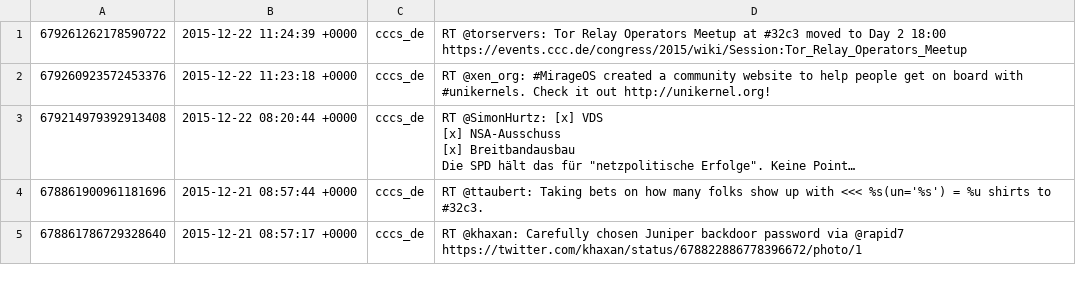
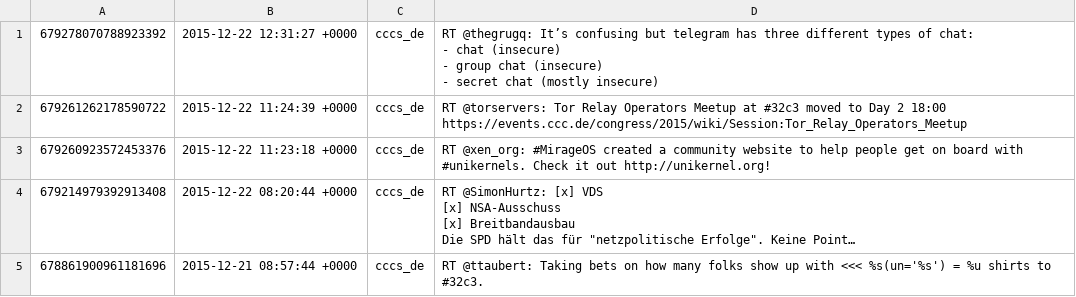
Before and after one commit to cccs/cccs-website, a CSV file: content/_data/twitter.csv, drawn as a sheet; only a part is shown; the shorter side is filled out with more unchanged rows; long unchanged cells end in …; ↵ is a line break in a cell; the diff names each change by its address in the sheet, - before the commit and + after, or states it on an @@ line.

Commit message:
Update Twitter

```diff
--- a/content/_data/twitter.csv
+++ b/content/_data/twitter.csv
+row 1: 679278070788923392 | 2015-12-22 12:31:27 +0000 | cccs_de | RT @thegrugq: It’s confusing but telegram has three different types of chat: ↵ - chat (insecure) ↵ - group chat (insecure) ↵ - secret chat (mostly insecure)
```
